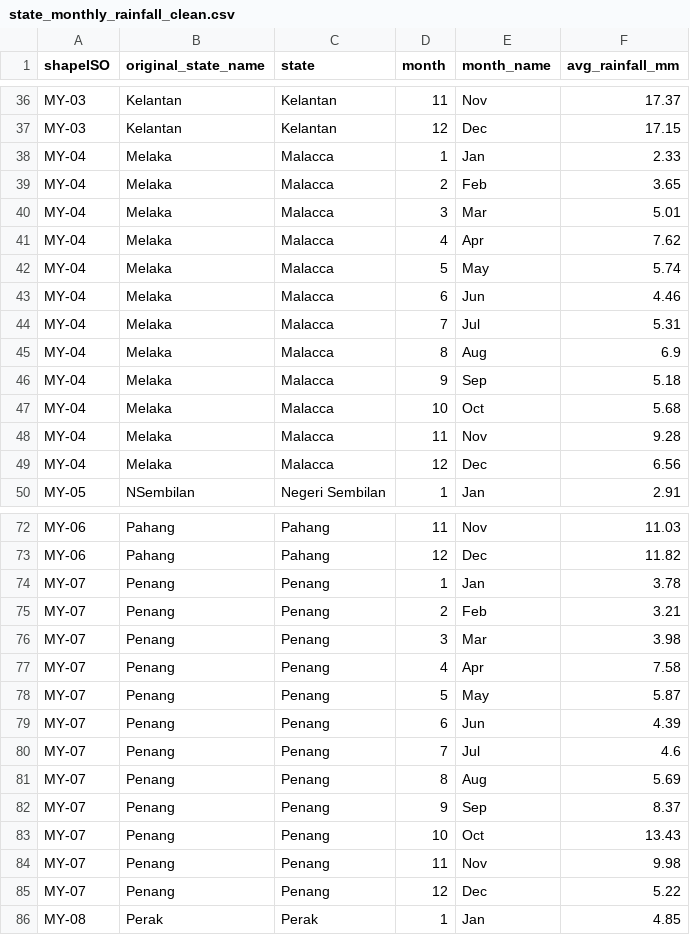
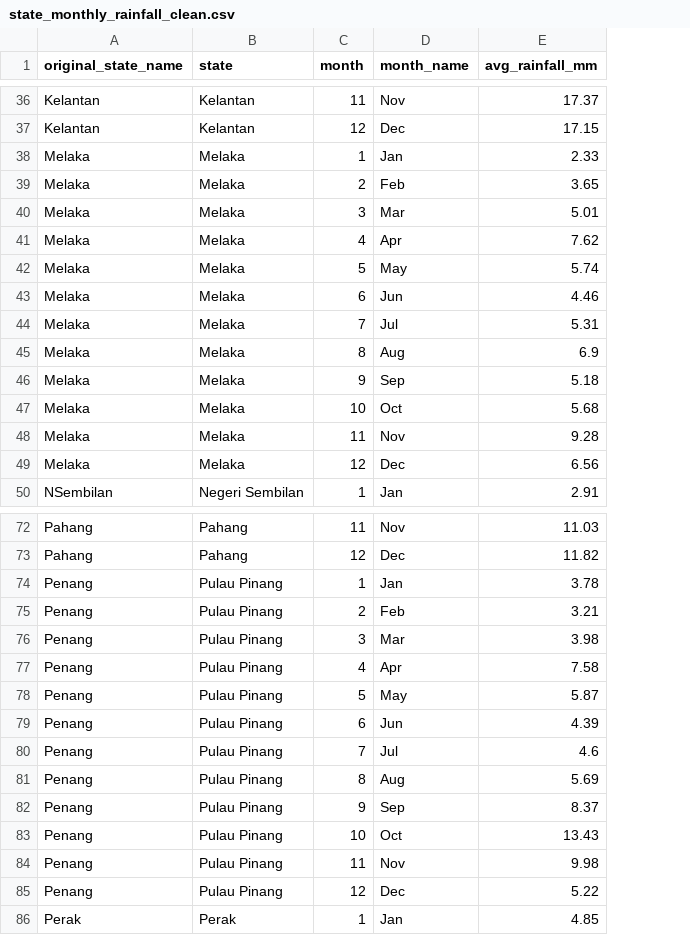
Before and after one commit to Burcu-weining/FIT2179-DataVisualization2-Final, a CSV file: data/state_monthly_rainfall_clean.csv, drawn as a sheet; only a part is shown, gaps mark what is left out; removed rows and columns are numbered as before the commit, all else as after; the diff names each change by its address in the sheet, - before the commit and + after, or states it on an @@ line.

```diff
--- a/data/state_monthly_rainfall_clean.csv
+++ b/data/state_monthly_rainfall_clean.csv
-column A (shapeISO), rows 36-50: MY-03 | MY-03 | MY-04 | MY-04 | MY-04 | MY-04 | MY-04 | MY-04 | MY-04 | MY-04 | MY-04 | MY-04 | MY-04 | MY-04 | MY-05; rows 72-86: MY-06 | MY-06 | MY-07 | MY-07 | MY-07 | MY-07 | MY-07 | MY-07 | MY-07 | MY-07 | MY-07 | MY-07 | MY-07 | MY-07 | MY-08
-B38:B49 (state): Malacca
+B38:B49 (state): Melaka
-B74:B85 (state): Penang
+B74:B85 (state): Pulau Pinang
```
Also changed, not shown: 1 other file.
